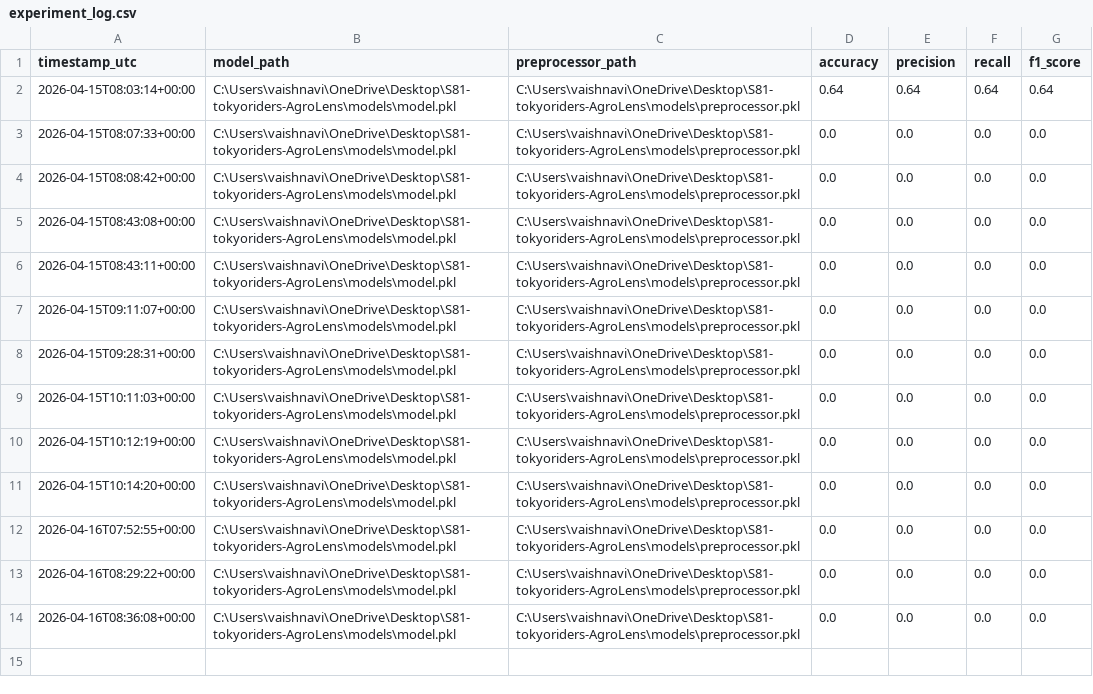
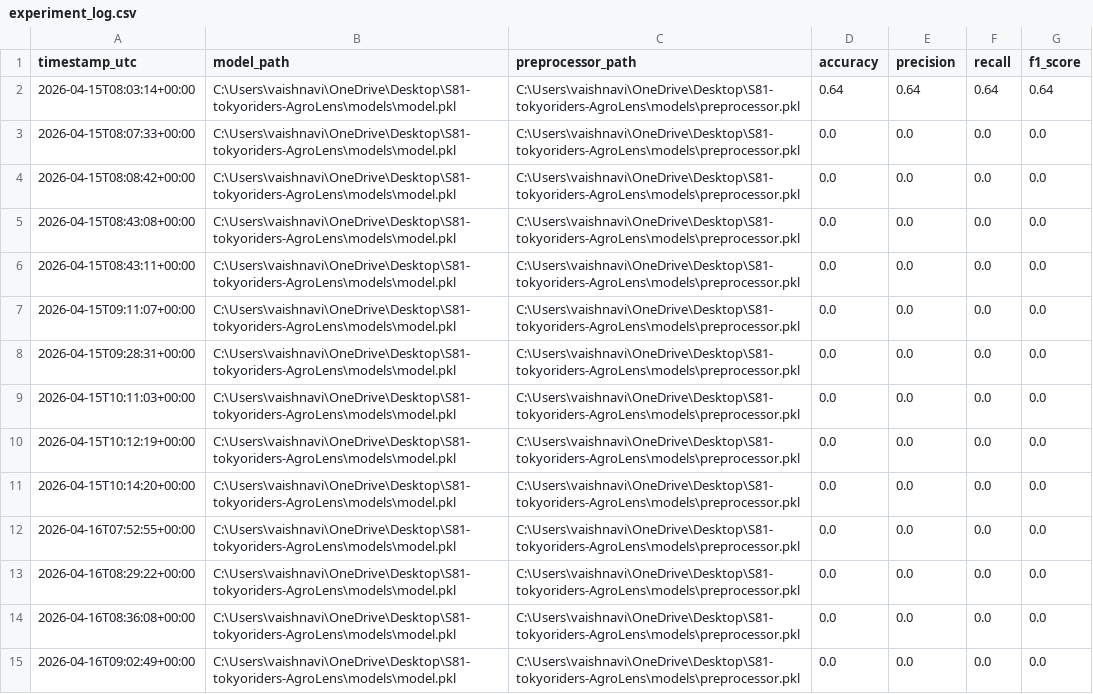
Before and after one commit to kalviumcommunity/S81-tokyoriders-AgroLens, a CSV file: logs/experiment_log.csv, drawn as a sheet; the diff names each change by its address in the sheet, - before the commit and + after, or states it on an @@ line.

```diff
--- a/logs/experiment_log.csv
+++ b/logs/experiment_log.csv
+row 15: 2026-04-16T09:02:49+00:00 | C:\Users\vaishnavi\OneDrive\Desktop\S81-tokyoriders-AgroLens\models\model.pkl | C:\Users\vaishnavi\OneDrive\Desktop\S81-tokyoriders-AgroLens\models\preprocessor.pkl | 0.0 | 0.0 | 0.0 | 0.0
```
Also changed, not shown: 7 other files.
